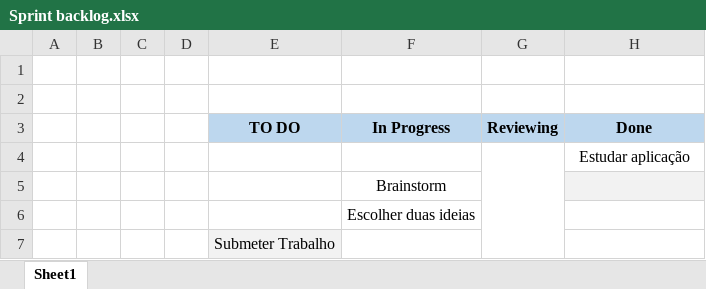
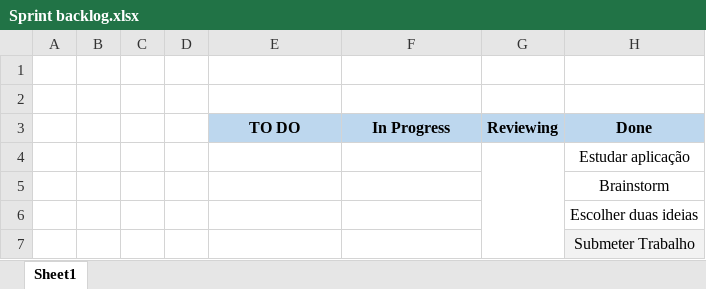
Before and after one commit to dannythe21st/SE2223_59797_60441_60677_60816_60971, an Excel workbook: Phase 2/Sprint2/Sprint backlog.xlsx, sheet Sheet1, drawn as a sheet; values as stored, in another font and other column widths than the file's, no borders; charts and pictures not drawn; removed rows and columns are numbered as before the commit, all else as after; the diff names each change by its address in the sheet, - before the commit and + after, or states it on an @@ line.

Commit message:
last update

```diff
--- a/Phase 2/Sprint2/Sprint backlog.xlsx (sheet Sheet1)
+++ b/Phase 2/Sprint2/Sprint backlog.xlsx (sheet Sheet1)
-row 5:  |  |  |  |  | Brainstorm
-row 6:  |  |  |  |  | Escolher duas ideias
-row 7:  |  |  |  | Submeter Trabalho
+row 5:  |  |  |  |  |  |  | Brainstorm
+row 6:  |  |  |  |  |  |  | Escolher duas ideias
+row 7:  |  |  |  |  |  |  | Submeter Trabalho
```
